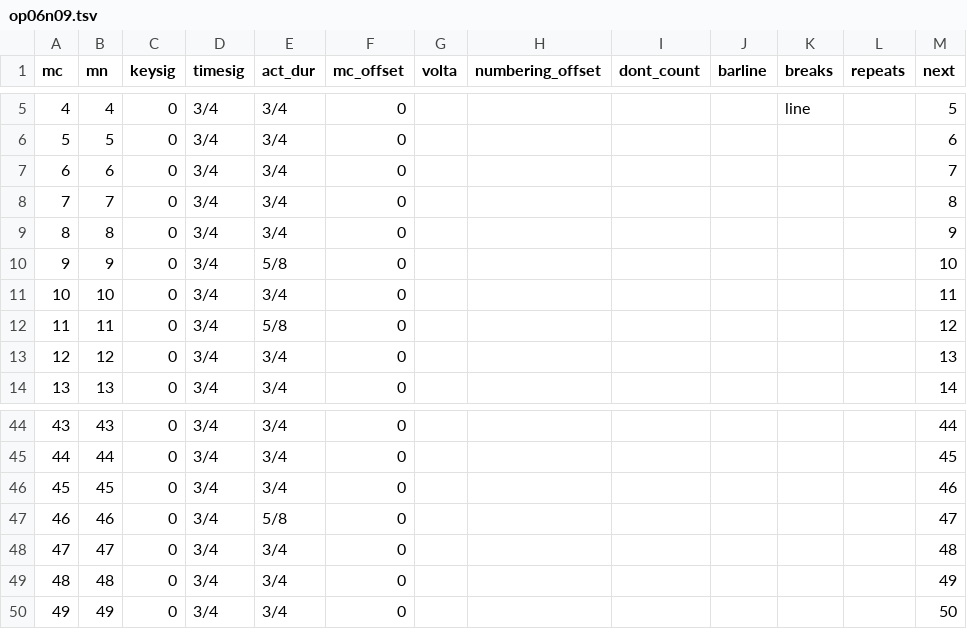
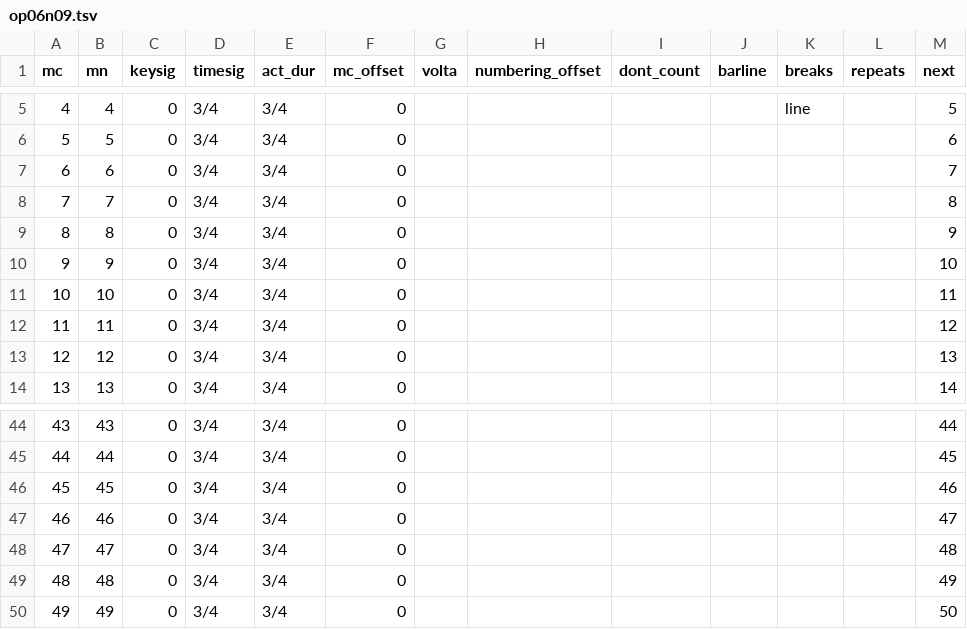
Before and after one commit to DCMLab/bartok_bagatelles, a TSV file: measures/op06n09.tsv, drawn as a sheet; only a part is shown, gaps mark what is left out.

```diff
--- a/measures/op06n09.tsv
+++ b/measures/op06n09.tsv
@@ -9,5 +9,5 @@ mc	mn	keysig	timesig	act_dur	mc_offset	volta	numbering_offset	dont_count	barline
 8	8	0	3/4	3/4	0							9
-9	9	0	3/4	5/8	0							10
+9	9	0	3/4	3/4	0							10
 10	10	0	3/4	3/4	0							11
-11	11	0	3/4	5/8	0							12
+11	11	0	3/4	3/4	0							12
 12	12	0	3/4	3/4	0							13
@@ -46,3 +46,3 @@ mc	mn	keysig	timesig	act_dur	mc_offset	volta	numbering_offset	dont_count	barline
 45	45	0	3/4	3/4	0							46
-46	46	0	3/4	5/8	0							47
+46	46	0	3/4	3/4	0							47
 47	47	0	3/4	3/4	0							48
```
Also changed, not shown: metadata.tsv, notes/op06n09.tsv, 2 other files.
